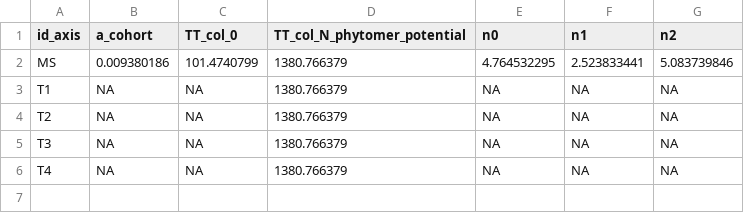
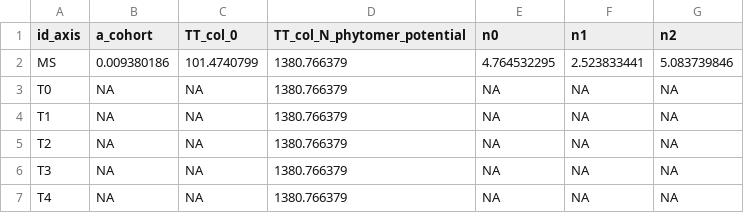
Before and after one commit to openalea-incubator/echap, a CSV file: echap/src/alinea/echap/share/data/Mercia_dynT_user.csv, drawn as a sheet.

Commit message:
add data to test architectural calibration
git-svn-id: https://scm.gforge.inria.fr/authscm/pradal/svn/openaleapkg/trunk@3460 0978ab36-7443-0410-8248-c2aa344a765a

```diff
--- a/echap/src/alinea/echap/share/data/Mercia_dynT_user.csv
+++ b/echap/src/alinea/echap/share/data/Mercia_dynT_user.csv
@@ -2,2 +2,3 @@ id_axis,a_cohort,TT_col_0,TT_col_N_phytomer_potential,n0,n1,n2
 MS,0.009380186,101.4740799,1380.766379,4.764532295,2.523833441,5.083739846
+T0,NA,NA,1380.766379,NA,NA,NA
 T1,NA,NA,1380.766379,NA,NA,NA
```
Also changed, not shown: 5 other files.
